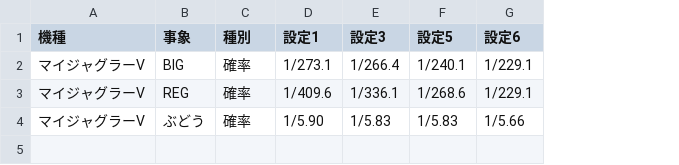
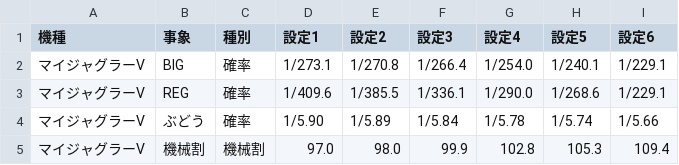
Before and after one commit to nishimuratakuro-cyber/daily-settlement-tool, a CSV file: slot/data/machines_myjuggler5.csv, drawn as a sheet; addresses are those after the commit; the diff names each change by its address in the sheet, - before the commit and + after, or states it on an @@ line.

```diff
--- a/slot/data/machines_myjuggler5.csv
+++ b/slot/data/machines_myjuggler5.csv
+column E (設定2), rows 2-4: 1/270.8 | 1/385.5 | 1/5.89
+column G (設定4), rows 2-4: 1/254.0 | 1/290.0 | 1/5.78
-F4 (設定3): 1/5.83
+F4 (設定3): 1/5.84
-H4 (設定5): 1/5.83
+H4 (設定5): 1/5.74
+row 5: マイジャグラーV | 機械割 | 機械割 | 97.0 | 98.0 | 99.9 | 102.8 | 105.3 | 109.4
```
Also changed, not shown: 3 other files.
